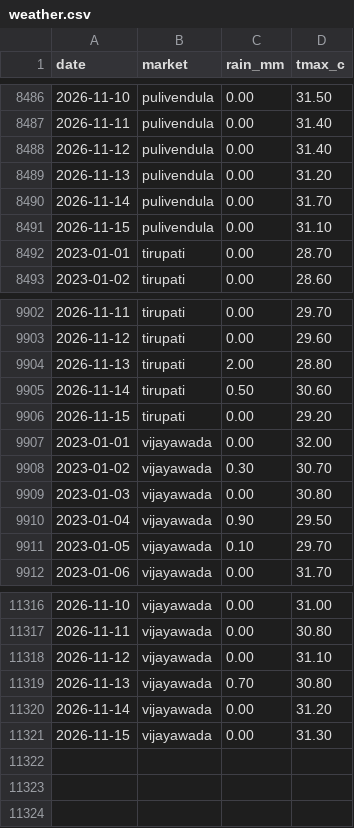
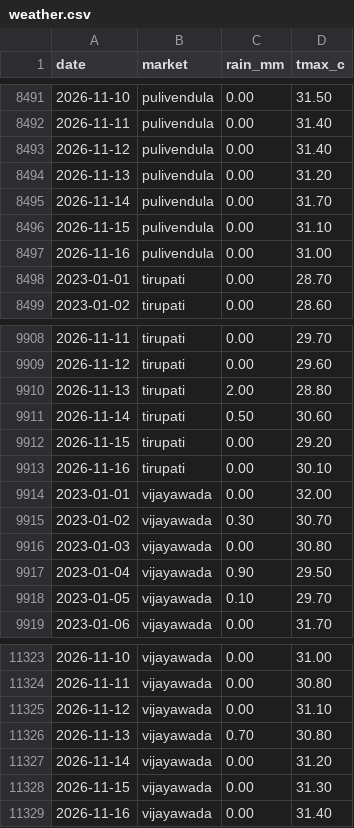
Before and after one commit to DeepakJaggupalli/MandiMitra, a CSV file: data/raw/weather.csv, drawn as a sheet; only a part is shown, gaps mark what is left out; the diff covers the shown part only.

```diff
--- a/data/raw/weather.csv
+++ b/data/raw/weather.csv
@@ -8491,2 +8496,3 @@ date,market,rain_mm,tmax_c
 2026-11-15,pulivendula,0.00,31.10
+2026-11-16,pulivendula,0.00,31.00
 2023-01-01,tirupati,0.00,28.70
@@ -9906,2 +9912,3 @@ date,market,rain_mm,tmax_c
 2026-11-15,tirupati,0.00,29.20
+2026-11-16,tirupati,0.00,30.10
 2023-01-01,vijayawada,0.00,32.00
@@ -11321 +11328,2 @@ date,market,rain_mm,tmax_c
 2026-11-15,vijayawada,0.00,31.30
+2026-11-16,vijayawada,0.00,31.40
```
Also changed, not shown: 5 added rows elsewhere in this file, 7 other files.
